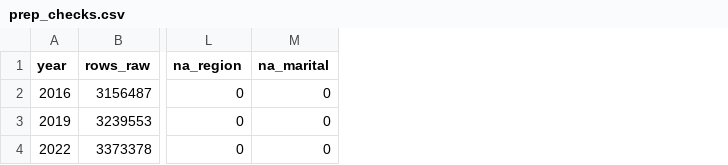
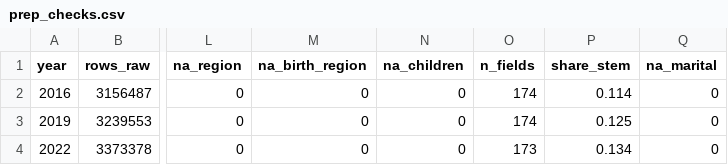
Before and after one commit to Proger187/big-data-project, a CSV file: outputs/prep_checks.csv, drawn as a sheet; only a part is shown, gaps mark what is left out; the diff names each change by its address in the sheet, - before the commit and + after, or states it on an @@ line.

```diff
--- a/outputs/prep_checks.csv
+++ b/outputs/prep_checks.csv
+column M (na_birth_region), rows 2-4: all 0
+column N (na_children), rows 2-4: all 0
+column O (n_fields), rows 2-4: 174 | 174 | 173
+column P (share_stem), rows 2-4: 0.114 | 0.125 | 0.134
```
Also changed, not shown: 8 other files.
